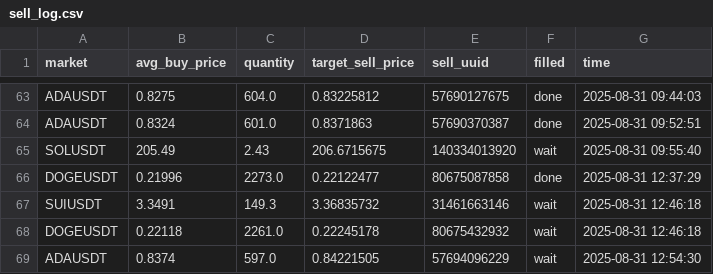
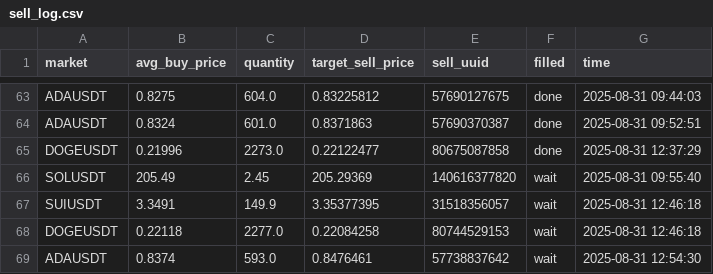
Before and after one commit to taihak-dev/coinTradeSystem_Binance, a CSV file: sell_log.csv, drawn as a sheet; only a part is shown, gaps mark what is left out.

```diff
--- a/sell_log.csv
+++ b/sell_log.csv
@@ -64,6 +64,6 @@ ADAUSDT,0.8275,604.0,0.83225812,57690127675,done,2025-08-31 09:44:03
 ADAUSDT,0.8324,601.0,0.8371863,57690370387,done,2025-08-31 09:52:51
-SOLUSDT,205.49,2.43,206.6715675,140334013920,wait,2025-08-31 09:55:40
 DOGEUSDT,0.21996,2273.0,0.22122477,80675087858,done,2025-08-31 12:37:29
-SUIUSDT,3.3491,149.3,3.36835732,31461663146,wait,2025-08-31 12:46:18
-DOGEUSDT,0.22118,2261.0,0.22245178,80675432932,wait,2025-08-31 12:46:18
-ADAUSDT,0.8374,597.0,0.84221505,57694096229,wait,2025-08-31 12:54:30
+SOLUSDT,205.49,2.45,205.29369,140616377820,wait,2025-08-31 09:55:40
+SUIUSDT,3.3491,149.9,3.35377395,31518356057,wait,2025-08-31 12:46:18
+DOGEUSDT,0.22118,2277.0,0.22084258,80744529153,wait,2025-08-31 12:46:18
+ADAUSDT,0.8374,593.0,0.8476461,57738837642,wait,2025-08-31 12:54:30
```
